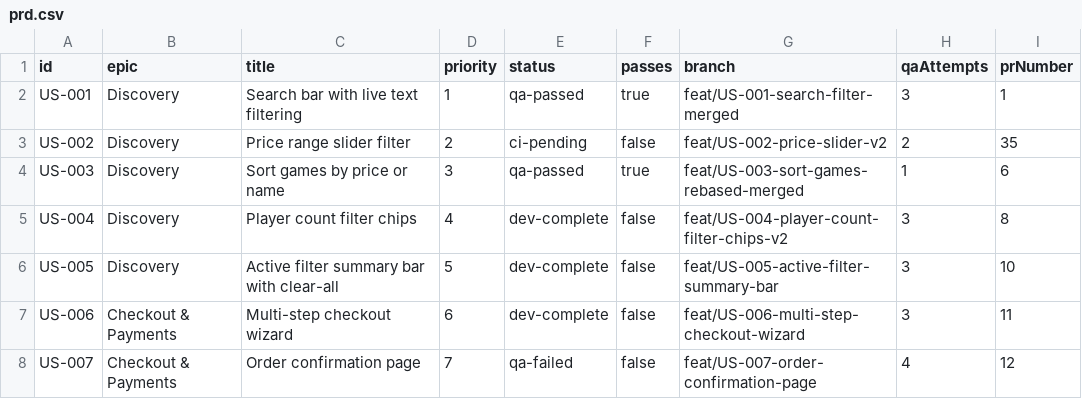
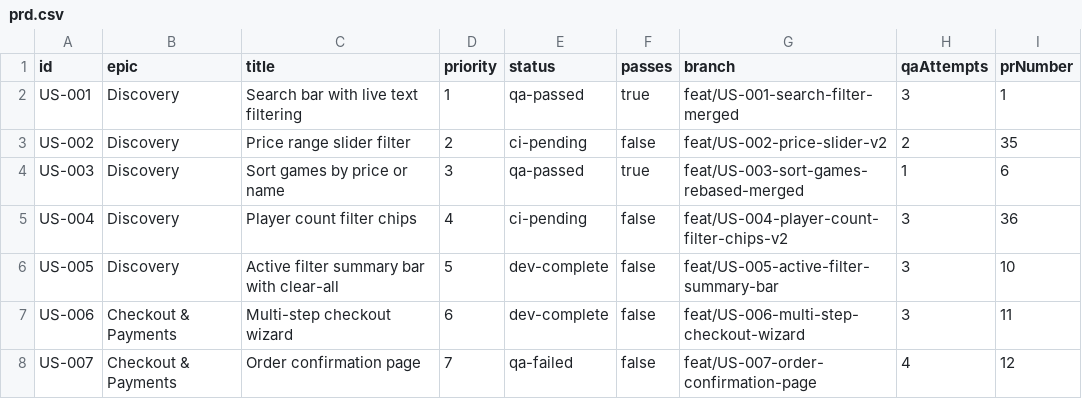
Before and after one commit to baburam1985/RentAGame, a CSV file: scripts/ralph/prd.csv, drawn as a sheet; only a part is shown.

Commit message:
chore: [US-004] PR #36 created for v2 branch, ci-pending

```diff
--- a/scripts/ralph/prd.csv
+++ b/scripts/ralph/prd.csv
@@ -4,3 +4,3 @@ US-002,Discovery,Price range slider filter,2,ci-pending,false,feat/US-002-price-
 US-003,Discovery,Sort games by price or name,3,qa-passed,true,feat/US-003-sort-games-rebased-merged,1,6
-US-004,Discovery,Player count filter chips,4,dev-complete,false,feat/US-004-player-count-filter-chips-v2,3,8
+US-004,Discovery,Player count filter chips,4,ci-pending,false,feat/US-004-player-count-filter-chips-v2,3,36
 US-005,Discovery,Active filter summary bar with clear-all,5,dev-complete,false,feat/US-005-active-filter-summary-bar,3,10
```
Also changed, not shown: 2 other files.
